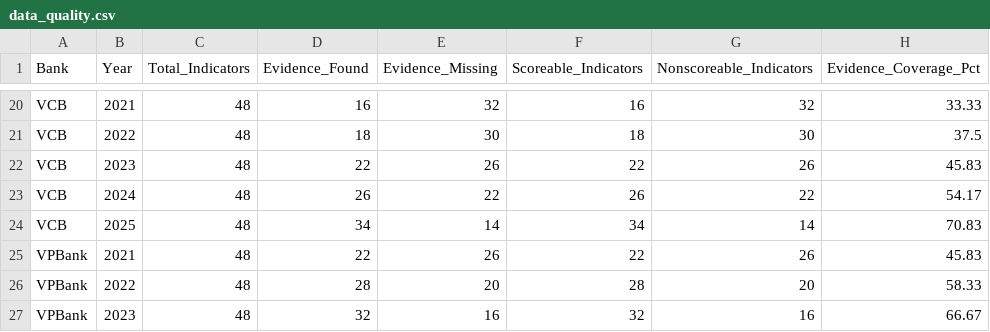
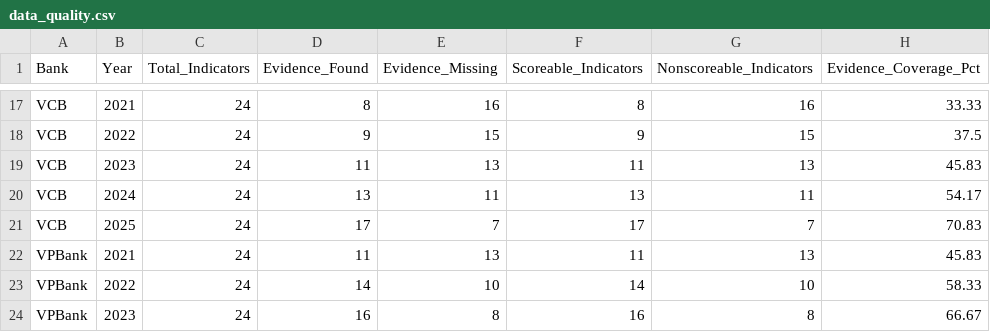
Before and after one commit to hangnm72-vn-qn/DigitalBank_Midterm, a CSV file: data_quality.csv, drawn as a sheet; only a part is shown, gaps mark what is left out; addresses are those after the commit; the diff covers the shown part only; the diff names each change by its address in the sheet, - before the commit and + after, or states it on an @@ line.

```diff
--- a/data_quality.csv
+++ b/data_quality.csv
-C17:C24 (Total_Indicators): 48
+C17:C24 (Total_Indicators): 24
-D17 (Evidence_Found): 16
+D17 (Evidence_Found): 8
-E17 (Evidence_Missing): 32
+E17 (Evidence_Missing): 16
-F17 (Scoreable_Indicators): 16
+F17 (Scoreable_Indicators): 8
-G17 (Nonscoreable_Indicators): 32
+G17 (Nonscoreable_Indicators): 16
-D18 (Evidence_Found): 18
+D18 (Evidence_Found): 9
-E18 (Evidence_Missing): 30
+E18 (Evidence_Missing): 15
-F18 (Scoreable_Indicators): 18
+F18 (Scoreable_Indicators): 9
-G18 (Nonscoreable_Indicators): 30
+G18 (Nonscoreable_Indicators): 15
-D19 (Evidence_Found): 22
+D19 (Evidence_Found): 11
-E19 (Evidence_Missing): 26
+E19 (Evidence_Missing): 13
-F19 (Scoreable_Indicators): 22
+F19 (Scoreable_Indicators): 11
-G19 (Nonscoreable_Indicators): 26
+G19 (Nonscoreable_Indicators): 13
-D20 (Evidence_Found): 26
+D20 (Evidence_Found): 13
-E20 (Evidence_Missing): 22
+E20 (Evidence_Missing): 11
-F20 (Scoreable_Indicators): 26
+F20 (Scoreable_Indicators): 13
-G20 (Nonscoreable_Indicators): 22
+G20 (Nonscoreable_Indicators): 11
-D21 (Evidence_Found): 34
+D21 (Evidence_Found): 17
-E21 (Evidence_Missing): 14
+E21 (Evidence_Missing): 7
-F21 (Scoreable_Indicators): 34
+F21 (Scoreable_Indicators): 17
-G21 (Nonscoreable_Indicators): 14
+G21 (Nonscoreable_Indicators): 7
-D22 (Evidence_Found): 22
+D22 (Evidence_Found): 11
-E22 (Evidence_Missing): 26
+E22 (Evidence_Missing): 13
-F22 (Scoreable_Indicators): 22
+F22 (Scoreable_Indicators): 11
-G22 (Nonscoreable_Indicators): 26
+G22 (Nonscoreable_Indicators): 13
-D23 (Evidence_Found): 28
+D23 (Evidence_Found): 14
-E23 (Evidence_Missing): 20
+E23 (Evidence_Missing): 10
-F23 (Scoreable_Indicators): 28
+F23 (Scoreable_Indicators): 14
-G23 (Nonscoreable_Indicators): 20
+G23 (Nonscoreable_Indicators): 10
-D24 (Evidence_Found): 32
+D24 (Evidence_Found): 16
-E24 (Evidence_Missing): 16
+E24 (Evidence_Missing): 8
-F24 (Scoreable_Indicators): 32
+F24 (Scoreable_Indicators): 16
-G24 (Nonscoreable_Indicators): 16
+G24 (Nonscoreable_Indicators): 8
```
Also changed, not shown: 1 added row, 4 removed rows and 80 edited cells elsewhere in this file, 3 other files.
